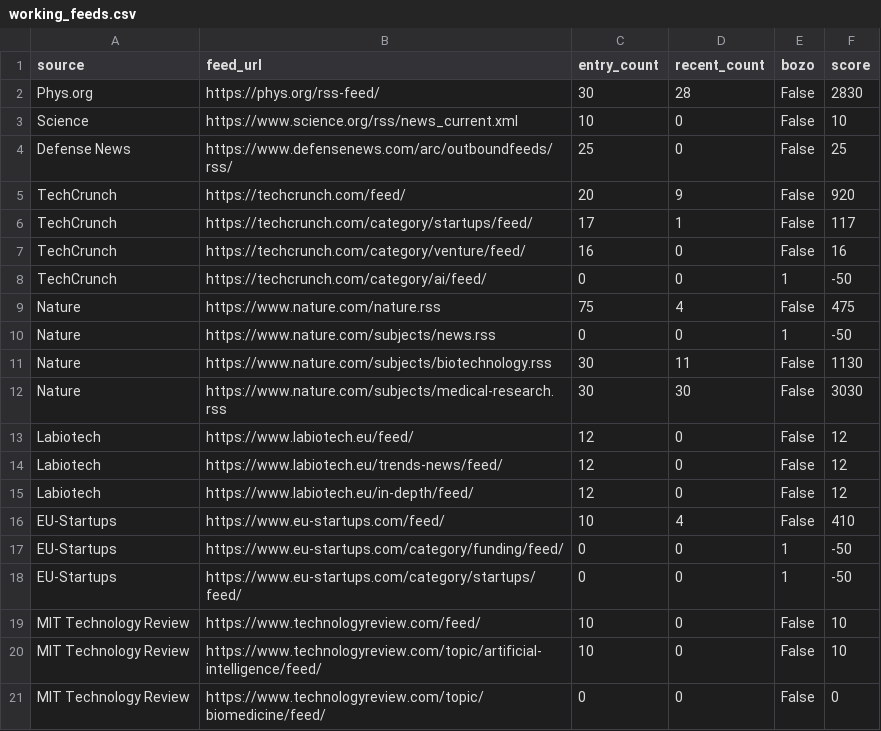
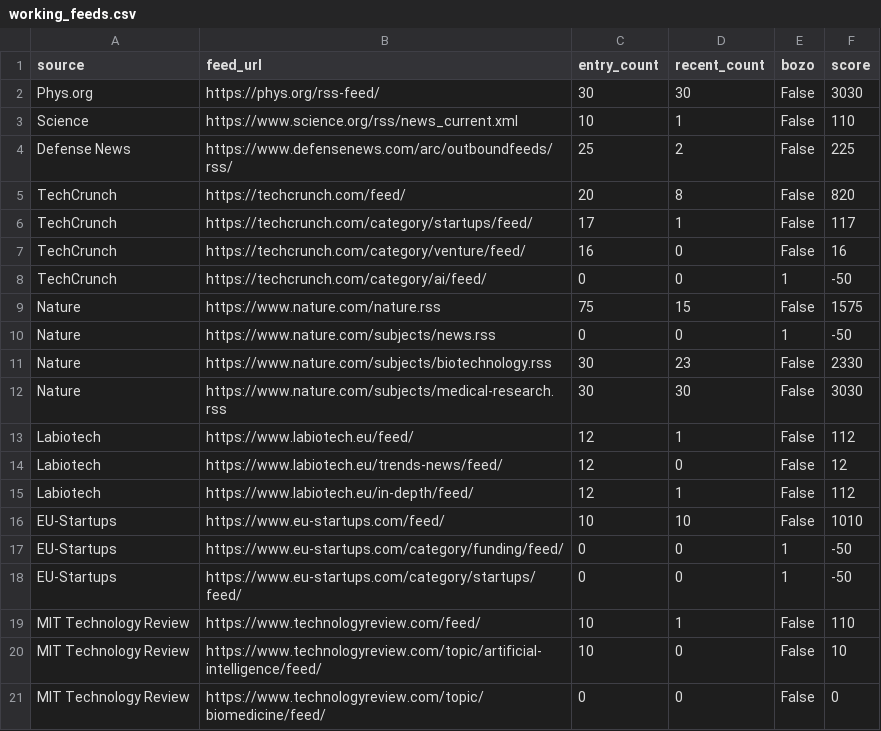
Before and after one commit to petra-rgb/news-dashboard1, a CSV file: daily_output/working_feeds.csv, drawn as a sheet; only a part is shown; the diff covers the shown part only.

```diff
--- a/daily_output/working_feeds.csv
+++ b/daily_output/working_feeds.csv
@@ -1,6 +1,6 @@
 source,feed_url,entry_count,recent_count,bozo,score
-Phys.org,https://phys.org/rss-feed/,30,28,False,2830
-Science,https://www.science.org/rss/news_current.xml,10,0,False,10
-Defense News,https://www.defensenews.com/arc/outboundfeeds/rss/,25,0,False,25
-TechCrunch,https://techcrunch.com/feed/,20,9,False,920
+Phys.org,https://phys.org/rss-feed/,30,30,False,3030
+Science,https://www.science.org/rss/news_current.xml,10,1,False,110
+Defense News,https://www.defensenews.com/arc/outboundfeeds/rss/,25,2,False,225
+TechCrunch,https://techcrunch.com/feed/,20,8,False,820
 TechCrunch,https://techcrunch.com/category/startups/feed/,17,1,False,117
@@ -8,13 +8,13 @@ TechCrunch,https://techcrunch.com/category/venture/feed/,16,0,False,16
 TechCrunch,https://techcrunch.com/category/ai/feed/,0,0,1,-50
-Nature,https://www.nature.com/nature.rss,75,4,False,475
+Nature,https://www.nature.com/nature.rss,75,15,False,1575
 Nature,https://www.nature.com/subjects/news.rss,0,0,1,-50
-Nature,https://www.nature.com/subjects/biotechnology.rss,30,11,False,1130
+Nature,https://www.nature.com/subjects/biotechnology.rss,30,23,False,2330
 Nature,https://www.nature.com/subjects/medical-research.rss,30,30,False,3030
-Labiotech,https://www.labiotech.eu/feed/,12,0,False,12
+Labiotech,https://www.labiotech.eu/feed/,12,1,False,112
 Labiotech,https://www.labiotech.eu/trends-news/feed/,12,0,False,12
-Labiotech,https://www.labiotech.eu/in-depth/feed/,12,0,False,12
-EU-Startups,https://www.eu-startups.com/feed/,10,4,False,410
+Labiotech,https://www.labiotech.eu/in-depth/feed/,12,1,False,112
+EU-Startups,https://www.eu-startups.com/feed/,10,10,False,1010
 EU-Startups,https://www.eu-startups.com/category/funding/feed/,0,0,1,-50
 EU-Startups,https://www.eu-startups.com/category/startups/feed/,0,0,1,-50
-MIT Technology Review,https://www.technologyreview.com/feed/,10,0,False,10
+MIT Technology Review,https://www.technologyreview.com/feed/,10,1,False,110
 MIT Technology Review,https://www.technologyreview.com/topic/artificial-intelligence/feed/,10,0,False,10
```
Also changed, not shown: 6 edited cells elsewhere in this file, 3 other files.
